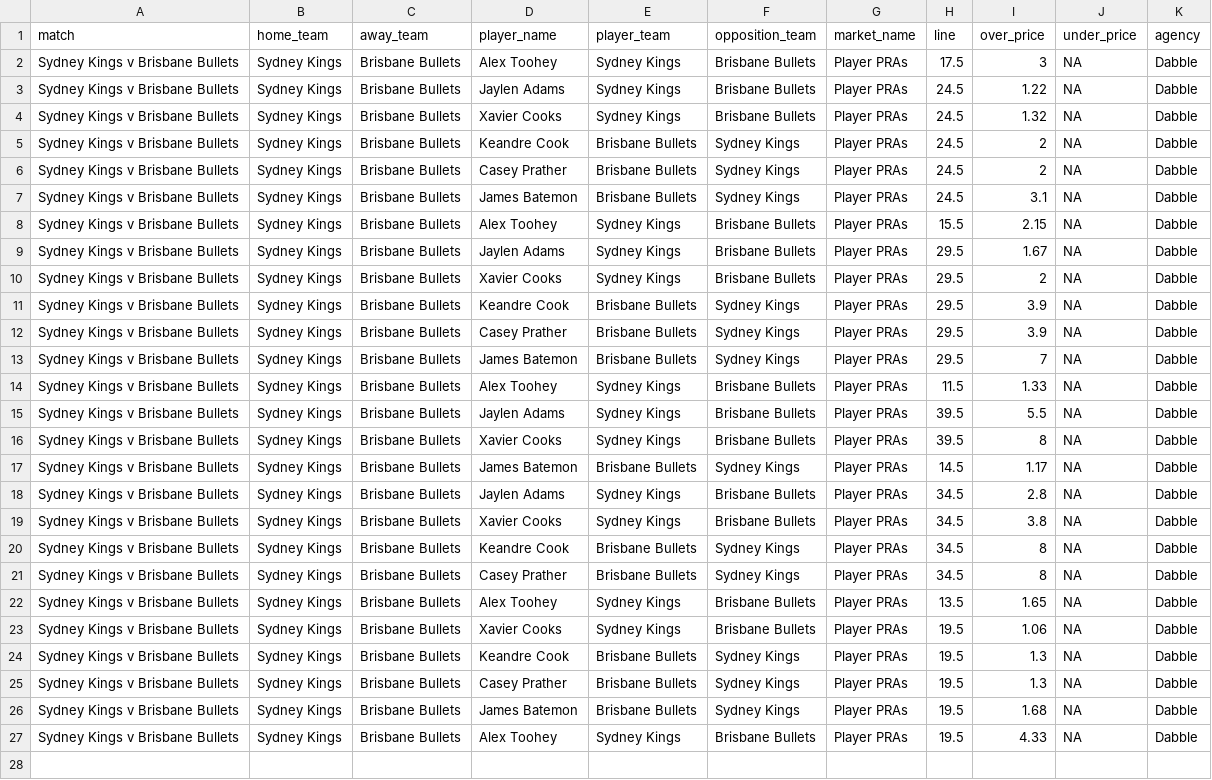
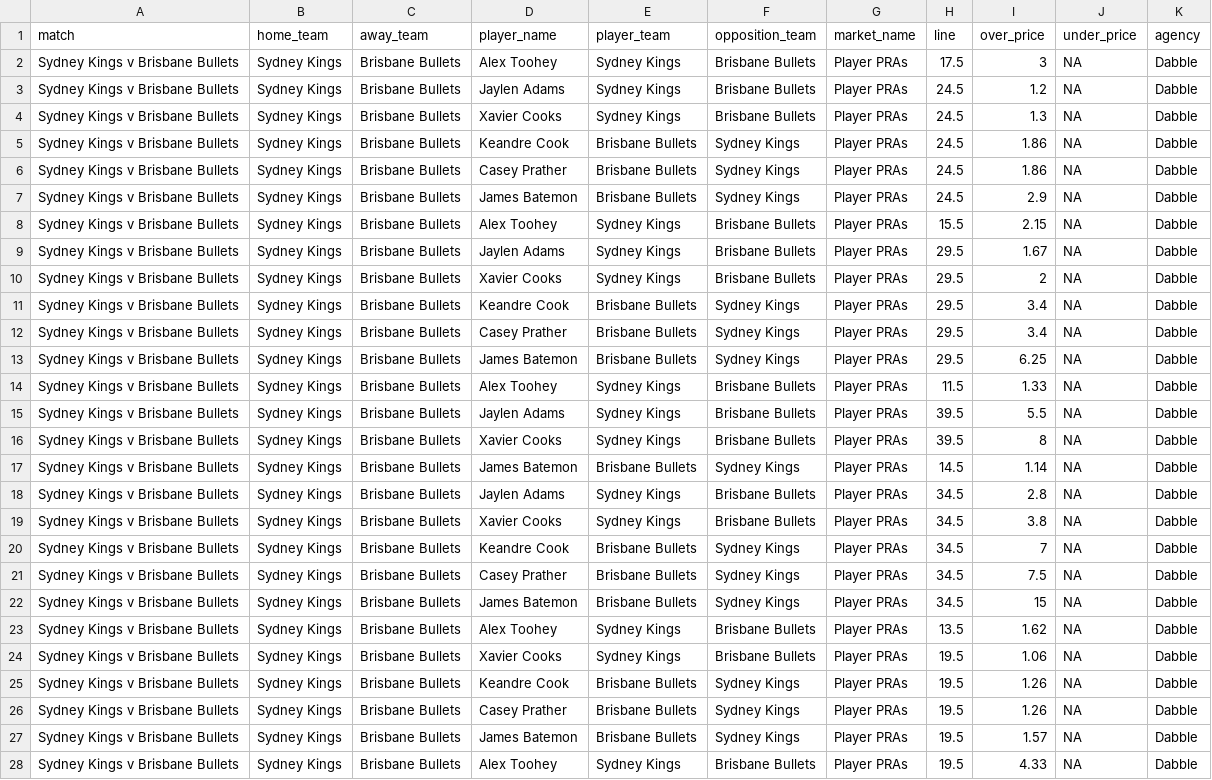
Before and after one commit to jamesbrown1417/NBL, a CSV file: Data/scraped_odds/dabble_player_pras.csv, drawn as a sheet.

```diff
--- a/Data/scraped_odds/dabble_player_pras.csv
+++ b/Data/scraped_odds/dabble_player_pras.csv
@@ -2,7 +2,7 @@ match,home_team,away_team,player_name,player_team,opposition_team,market_name,li
 Sydney Kings v Brisbane Bullets,Sydney Kings,Brisbane Bullets,Alex Toohey,Sydney Kings,Brisbane Bullets,Player PRAs,17.5,3,NA,Dabble
-Sydney Kings v Brisbane Bullets,Sydney Kings,Brisbane Bullets,Jaylen Adams,Sydney Kings,Brisbane Bullets,Player PRAs,24.5,1.22,NA,Dabble
-Sydney Kings v Brisbane Bullets,Sydney Kings,Brisbane Bullets,Xavier Cooks,Sydney Kings,Brisbane Bullets,Player PRAs,24.5,1.32,NA,Dabble
-Sydney Kings v Brisbane Bullets,Sydney Kings,Brisbane Bullets,Keandre Cook,Brisbane Bullets,Sydney Kings,Player PRAs,24.5,2,NA,Dabble
-Sydney Kings v Brisbane Bullets,Sydney Kings,Brisbane Bullets,Casey Prather,Brisbane Bullets,Sydney Kings,Player PRAs,24.5,2,NA,Dabble
-Sydney Kings v Brisbane Bullets,Sydney Kings,Brisbane Bullets,James Batemon,Brisbane Bullets,Sydney Kings,Player PRAs,24.5,3.1,NA,Dabble
+Sydney Kings v Brisbane Bullets,Sydney Kings,Brisbane Bullets,Jaylen Adams,Sydney Kings,Brisbane Bullets,Player PRAs,24.5,1.2,NA,Dabble
+Sydney Kings v Brisbane Bullets,Sydney Kings,Brisbane Bullets,Xavier Cooks,Sydney Kings,Brisbane Bullets,Player PRAs,24.5,1.3,NA,Dabble
+Sydney Kings v Brisbane Bullets,Sydney Kings,Brisbane Bullets,Keandre Cook,Brisbane Bullets,Sydney Kings,Player PRAs,24.5,1.86,NA,Dabble
+Sydney Kings v Brisbane Bullets,Sydney Kings,Brisbane Bullets,Casey Prather,Brisbane Bullets,Sydney Kings,Player PRAs,24.5,1.86,NA,Dabble
+Sydney Kings v Brisbane Bullets,Sydney Kings,Brisbane Bullets,James Batemon,Brisbane Bullets,Sydney Kings,Player PRAs,24.5,2.9,NA,Dabble
 Sydney Kings v Brisbane Bullets,Sydney Kings,Brisbane Bullets,Alex Toohey,Sydney Kings,Brisbane Bullets,Player PRAs,15.5,2.15,NA,Dabble
@@ -10,5 +10,5 @@ Sydney Kings v Brisbane Bullets,Sydney Kings,Brisbane Bullets,Jaylen Adams,Sydne
 Sydney Kings v Brisbane Bullets,Sydney Kings,Brisbane Bullets,Xavier Cooks,Sydney Kings,Brisbane Bullets,Player PRAs,29.5,2,NA,Dabble
-Sydney Kings v Brisbane Bullets,Sydney Kings,Brisbane Bullets,Keandre Cook,Brisbane Bullets,Sydney Kings,Player PRAs,29.5,3.9,NA,Dabble
-Sydney Kings v Brisbane Bullets,Sydney Kings,Brisbane Bullets,Casey Prather,Brisbane Bullets,Sydney Kings,Player PRAs,29.5,3.9,NA,Dabble
-Sydney Kings v Brisbane Bullets,Sydney Kings,Brisbane Bullets,James Batemon,Brisbane Bullets,Sydney Kings,Player PRAs,29.5,7,NA,Dabble
+Sydney Kings v Brisbane Bullets,Sydney Kings,Brisbane Bullets,Keandre Cook,Brisbane Bullets,Sydney Kings,Player PRAs,29.5,3.4,NA,Dabble
+Sydney Kings v Brisbane Bullets,Sydney Kings,Brisbane Bullets,Casey Prather,Brisbane Bullets,Sydney Kings,Player PRAs,29.5,3.4,NA,Dabble
+Sydney Kings v Brisbane Bullets,Sydney Kings,Brisbane Bullets,James Batemon,Brisbane Bullets,Sydney Kings,Player PRAs,29.5,6.25,NA,Dabble
 Sydney Kings v Brisbane Bullets,Sydney Kings,Brisbane Bullets,Alex Toohey,Sydney Kings,Brisbane Bullets,Player PRAs,11.5,1.33,NA,Dabble
@@ -16,12 +16,13 @@ Sydney Kings v Brisbane Bullets,Sydney Kings,Brisbane Bullets,Jaylen Adams,Sydne
 Sydney Kings v Brisbane Bullets,Sydney Kings,Brisbane Bullets,Xavier Cooks,Sydney Kings,Brisbane Bullets,Player PRAs,39.5,8,NA,Dabble
-Sydney Kings v Brisbane Bullets,Sydney Kings,Brisbane Bullets,James Batemon,Brisbane Bullets,Sydney Kings,Player PRAs,14.5,1.17,NA,Dabble
+Sydney Kings v Brisbane Bullets,Sydney Kings,Brisbane Bullets,James Batemon,Brisbane Bullets,Sydney Kings,Player PRAs,14.5,1.14,NA,Dabble
 Sydney Kings v Brisbane Bullets,Sydney Kings,Brisbane Bullets,Jaylen Adams,Sydney Kings,Brisbane Bullets,Player PRAs,34.5,2.8,NA,Dabble
 Sydney Kings v Brisbane Bullets,Sydney Kings,Brisbane Bullets,Xavier Cooks,Sydney Kings,Brisbane Bullets,Player PRAs,34.5,3.8,NA,Dabble
-Sydney Kings v Brisbane Bullets,Sydney Kings,Brisbane Bullets,Keandre Cook,Brisbane Bullets,Sydney Kings,Player PRAs,34.5,8,NA,Dabble
-Sydney Kings v Brisbane Bullets,Sydney Kings,Brisbane Bullets,Casey Prather,Brisbane Bullets,Sydney Kings,Player PRAs,34.5,8,NA,Dabble
-Sydney Kings v Brisbane Bullets,Sydney Kings,Brisbane Bullets,Alex Toohey,Sydney Kings,Brisbane Bullets,Player PRAs,13.5,1.65,NA,Dabble
+Sydney Kings v Brisbane Bullets,Sydney Kings,Brisbane Bullets,Keandre Cook,Brisbane Bullets,Sydney Kings,Player PRAs,34.5,7,NA,Dabble
+Sydney Kings v Brisbane Bullets,Sydney Kings,Brisbane Bullets,Casey Prather,Brisbane Bullets,Sydney Kings,Player PRAs,34.5,7.5,NA,Dabble
+Sydney Kings v Brisbane Bullets,Sydney Kings,Brisbane Bullets,James Batemon,Brisbane Bullets,Sydney Kings,Player PRAs,34.5,15,NA,Dabble
+Sydney Kings v Brisbane Bullets,Sydney Kings,Brisbane Bullets,Alex Toohey,Sydney Kings,Brisbane Bullets,Player PRAs,13.5,1.62,NA,Dabble
 Sydney Kings v Brisbane Bullets,Sydney Kings,Brisbane Bullets,Xavier Cooks,Sydney Kings,Brisbane Bullets,Player PRAs,19.5,1.06,NA,Dabble
-Sydney Kings v Brisbane Bullets,Sydney Kings,Brisbane Bullets,Keandre Cook,Brisbane Bullets,Sydney Kings,Player PRAs,19.5,1.3,NA,Dabble
-Sydney Kings v Brisbane Bullets,Sydney Kings,Brisbane Bullets,Casey Prather,Brisbane Bullets,Sydney Kings,Player PRAs,19.5,1.3,NA,Dabble
-Sydney Kings v Brisbane Bullets,Sydney Kings,Brisbane Bullets,James Batemon,Brisbane Bullets,Sydney Kings,Player PRAs,19.5,1.68,NA,Dabble
+Sydney Kings v Brisbane Bullets,Sydney Kings,Brisbane Bullets,Keandre Cook,Brisbane Bullets,Sydney Kings,Player PRAs,19.5,1.26,NA,Dabble
+Sydney Kings v Brisbane Bullets,Sydney Kings,Brisbane Bullets,Casey Prather,Brisbane Bullets,Sydney Kings,Player PRAs,19.5,1.26,NA,Dabble
+Sydney Kings v Brisbane Bullets,Sydney Kings,Brisbane Bullets,James Batemon,Brisbane Bullets,Sydney Kings,Player PRAs,19.5,1.57,NA,Dabble
 Sydney Kings v Brisbane Bullets,Sydney Kings,Brisbane Bullets,Alex Toohey,Sydney Kings,Brisbane Bullets,Player PRAs,19.5,4.33,NA,Dabble
```
Also changed, not shown: Data/scraped_odds/betright_player_assists.csv, Data/scraped_odds/betright_player_points.csv, 25 other files.
